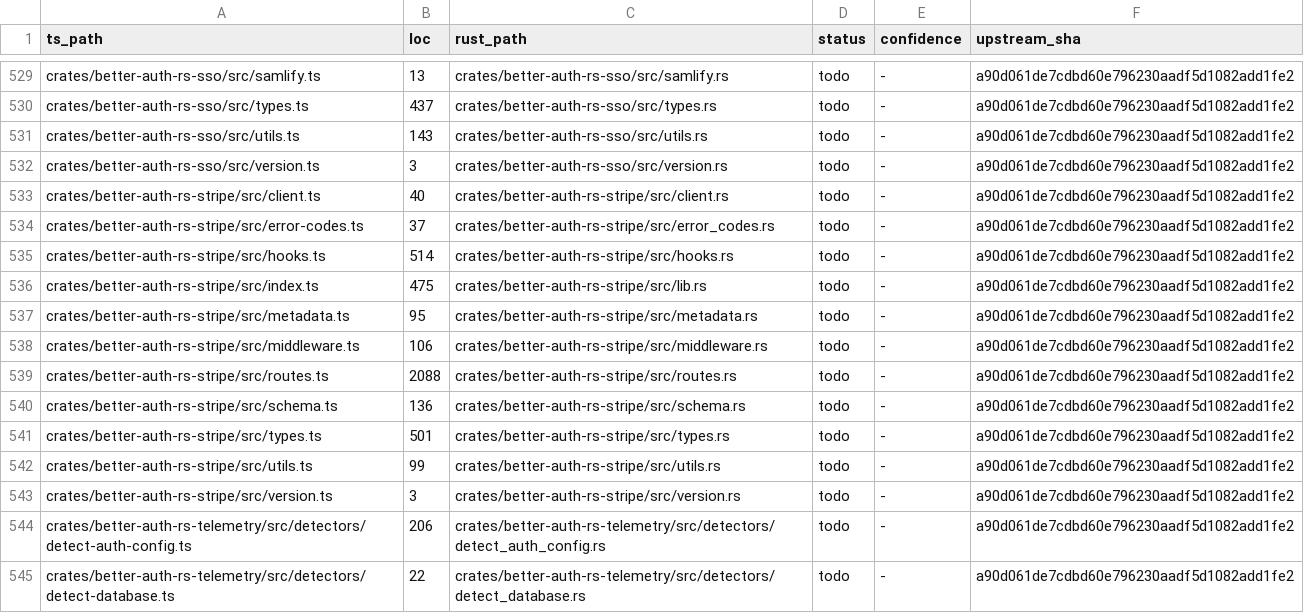
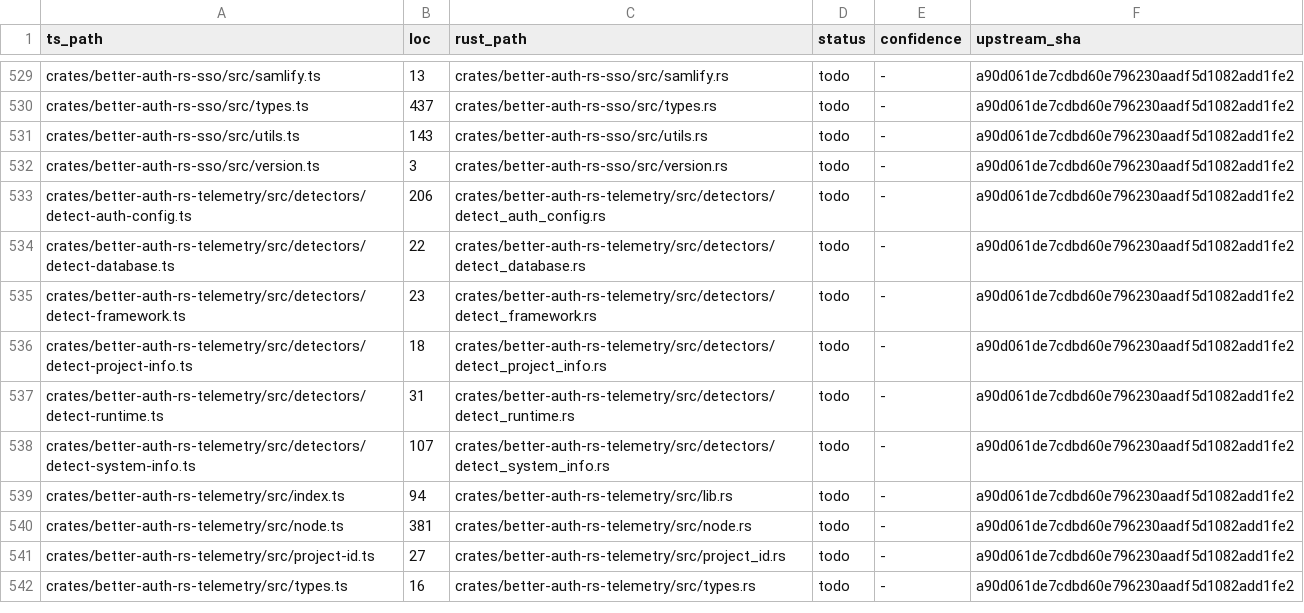
Before and after one commit to rubentalstra/better-auth-rs, a TSV file: port/manifest.tsv, drawn as a sheet; only a part is shown, gaps mark what is left out; the shorter side is filled out with more unchanged rows.

Commit message:
chore: drop better-auth-rs-stripe (will not maintain)
Remove the stripe crate (stub + vendored @better-auth/stripe .ts) and its workspace
member entry; we won't maintain a Stripe integration. Manifest regenerated.

```diff
--- a/port/manifest.tsv
+++ b/port/manifest.tsv
@@ -532,13 +532,2 @@ crates/better-auth-rs-sso/src/utils.ts	143	crates/better-auth-rs-sso/src/utils.r
 crates/better-auth-rs-sso/src/version.ts	3	crates/better-auth-rs-sso/src/version.rs	todo	-	a90d061de7cdbd60e796230aadf5d1082add1fe2
-crates/better-auth-rs-stripe/src/client.ts	40	crates/better-auth-rs-stripe/src/client.rs	todo	-	a90d061de7cdbd60e796230aadf5d1082add1fe2
-crates/better-auth-rs-stripe/src/error-codes.ts	37	crates/better-auth-rs-stripe/src/error_codes.rs	todo	-	a90d061de7cdbd60e796230aadf5d1082add1fe2
-crates/better-auth-rs-stripe/src/hooks.ts	514	crates/better-auth-rs-stripe/src/hooks.rs	todo	-	a90d061de7cdbd60e796230aadf5d1082add1fe2
-crates/better-auth-rs-stripe/src/index.ts	475	crates/better-auth-rs-stripe/src/lib.rs	todo	-	a90d061de7cdbd60e796230aadf5d1082add1fe2
-crates/better-auth-rs-stripe/src/metadata.ts	95	crates/better-auth-rs-stripe/src/metadata.rs	todo	-	a90d061de7cdbd60e796230aadf5d1082add1fe2
-crates/better-auth-rs-stripe/src/middleware.ts	106	crates/better-auth-rs-stripe/src/middleware.rs	todo	-	a90d061de7cdbd60e796230aadf5d1082add1fe2
-crates/better-auth-rs-stripe/src/routes.ts	2088	crates/better-auth-rs-stripe/src/routes.rs	todo	-	a90d061de7cdbd60e796230aadf5d1082add1fe2
-crates/better-auth-rs-stripe/src/schema.ts	136	crates/better-auth-rs-stripe/src/schema.rs	todo	-	a90d061de7cdbd60e796230aadf5d1082add1fe2
-crates/better-auth-rs-stripe/src/types.ts	501	crates/better-auth-rs-stripe/src/types.rs	todo	-	a90d061de7cdbd60e796230aadf5d1082add1fe2
-crates/better-auth-rs-stripe/src/utils.ts	99	crates/better-auth-rs-stripe/src/utils.rs	todo	-	a90d061de7cdbd60e796230aadf5d1082add1fe2
-crates/better-auth-rs-stripe/src/version.ts	3	crates/better-auth-rs-stripe/src/version.rs	todo	-	a90d061de7cdbd60e796230aadf5d1082add1fe2
 crates/better-auth-rs-telemetry/src/detectors/detect-auth-config.ts	206	crates/better-auth-rs-telemetry/src/detectors/detect_auth_config.rs	todo	-	a90d061de7cdbd60e796230aadf5d1082add1fe2
```
Also changed, not shown: 16 other files.
